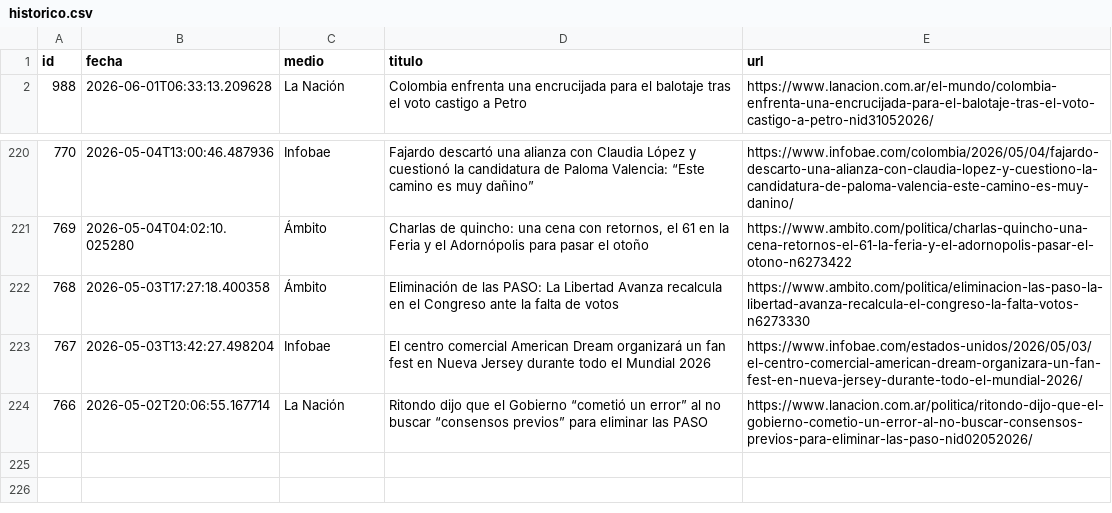
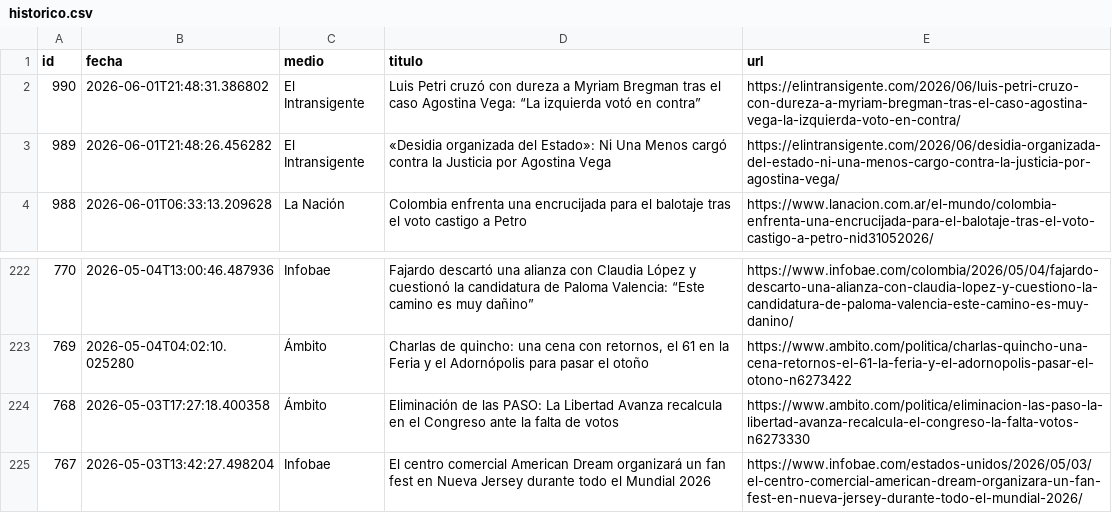
Before and after one commit to ElvisChatzky/BusProyect, a CSV file: data/historico.csv, drawn as a sheet; only a part is shown, gaps mark what is left out.

```diff
--- a/data/historico.csv
+++ b/data/historico.csv
@@ -1,2 +1,4 @@
 id,fecha,medio,titulo,url
+990,2026-06-01T21:48:31.386802,El Intransigente,Luis Petri cruzó con dureza a Myriam Bregman tras el caso Agostina Vega: “La izquierda votó en contra”,https://elintransigente.com/2026/06/luis-petri-cruzo-con-dureza-a-myriam-bregman-tras-el-caso-agostina-vega-la-izquierda-voto-en-contra/
+989,2026-06-01T21:48:26.456282,El Intransigente,«Desidia organizada del Estado»: Ni Una Menos cargó contra la Justicia por Agostina Vega,https://elintransigente.com/2026/06/desidia-organizada-del-estado-ni-una-menos-cargo-contra-la-justicia-por-agostina-vega/
 988,2026-06-01T06:33:13.209628,La Nación,Colombia enfrenta una encrucijada para el balotaje tras el voto castigo a Petro,https://www.lanacion.com.ar/el-mundo/colombia-enfrenta-una-encrucijada-para-el-balotaje-tras-el-voto-castigo-a-petro-nid31052026/
@@ -223,2 +225 @@ id,fecha,medio,titulo,url
 767,2026-05-03T13:42:27.498204,Infobae,El centro comercial American Dream organizará un fan fest en Nueva Jersey durante todo el Mundial 2026,https://www.infobae.com/estados-unidos/2026/05/03/el-centro-comercial-american-dream-organizara-un-fan-fest-en-nueva-jersey-durante-todo-el-mundial-2026/
-766,2026-05-02T20:06:55.167714,La Nación,Ritondo dijo que el Gobierno “cometió un error” al no buscar “consensos previos” para eliminar las PASO,https://www.lanacion.com.ar/politica/ritondo-dijo-que-el-gobierno-cometio-un-error-al-no-buscar-consensos-previos-para-eliminar-las-paso-nid02052026/
```
Also changed, not shown: data/hoy.csv, 1 other file.
